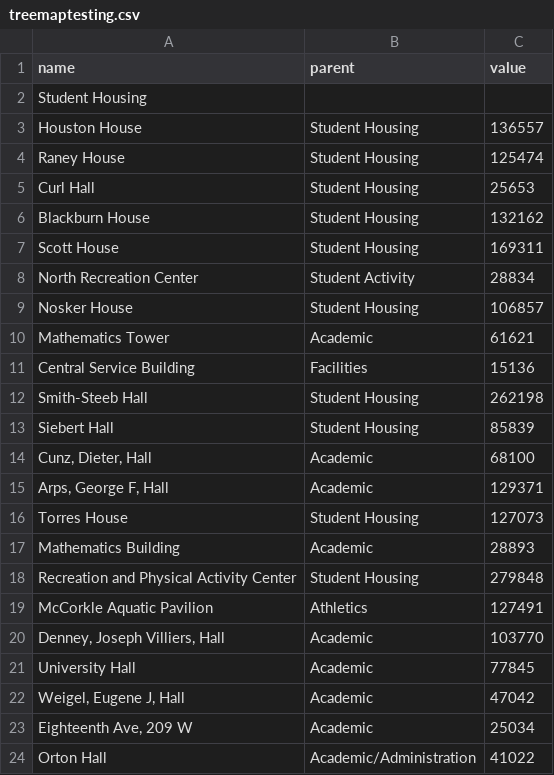
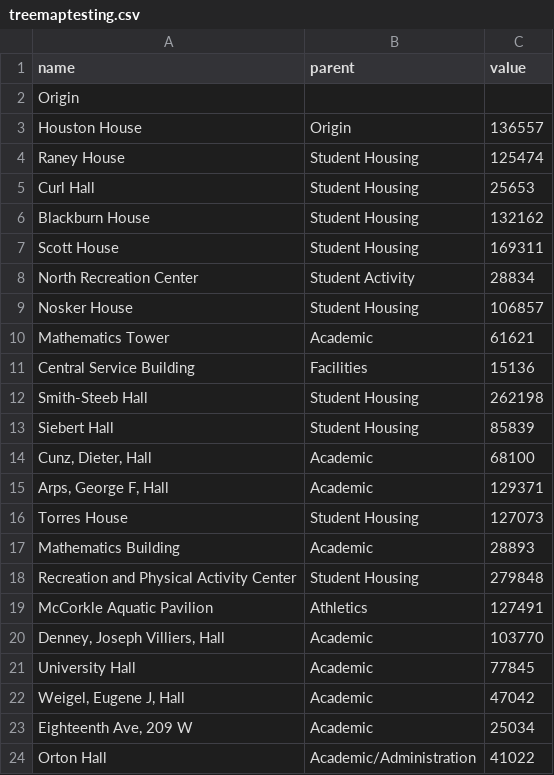
Before and after one commit to kateluckerman/HACKOHIO2019, a CSV file: treemaptesting.csv, drawn as a sheet.

Commit message:
Update treemaptesting.csv

```diff
--- a/treemaptesting.csv
+++ b/treemaptesting.csv
@@ -1,4 +1,4 @@
 name,parent,value
-Student Housing,,
-Houston House,Student Housing,136557
+Origin,,
+Houston House,Origin,136557
 Raney House,Student Housing,125474
```
